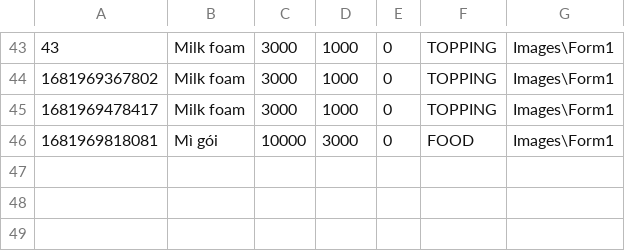
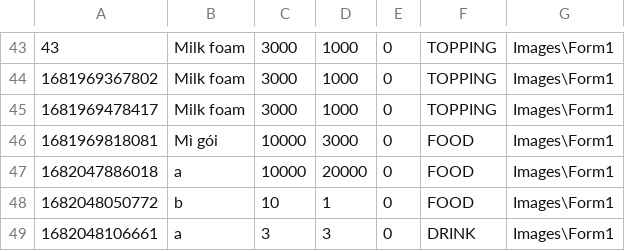
Before and after one commit to TongLuong/QuanLi, a CSV file: Data/Dish.csv, drawn as a sheet; only a part is shown, gaps mark what is left out; the diff names each change by its address in the sheet, - before the commit and + after, or states it on an @@ line.

```diff
--- a/Data/Dish.csv
+++ b/Data/Dish.csv
+row 47: 1682047886018 | a | 10000 | 20000 | 0 | FOOD | Images\Form1
+row 48: 1682048050772 | b | 10 | 1 | 0 | FOOD | Images\Form1
+row 49: 1682048106661 | a | 3 | 3 | 0 | DRINK | Images\Form1
```
Also changed, not shown: 1 other file.
